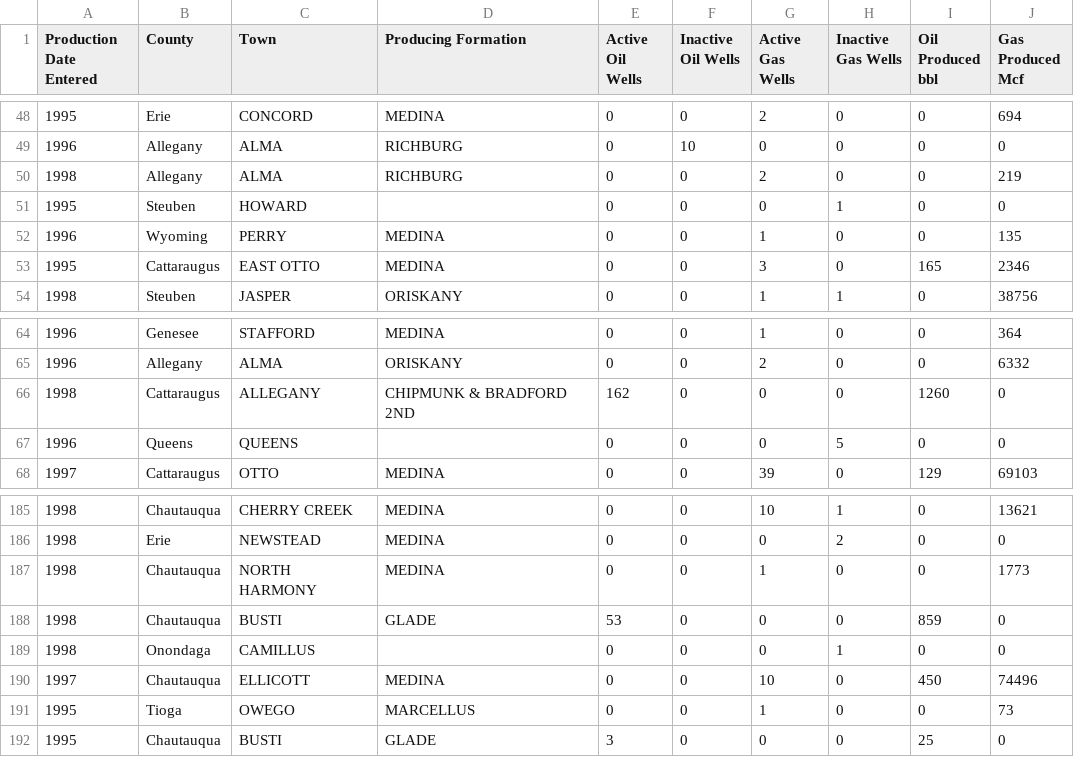
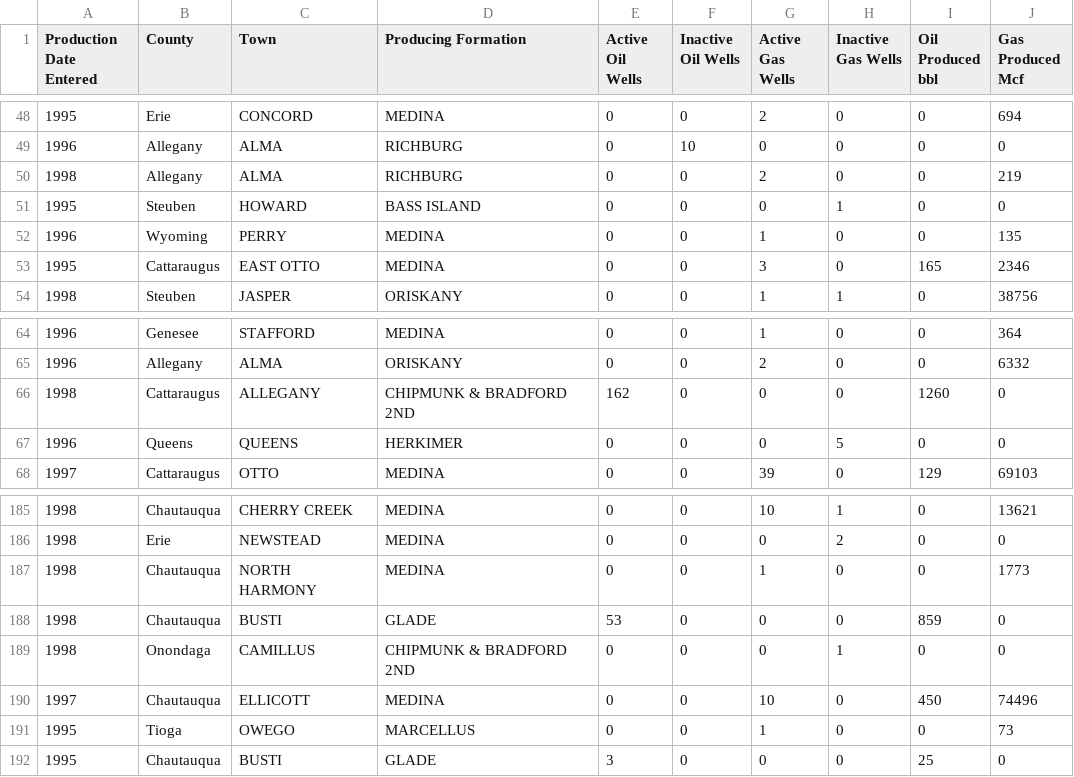
Before and after one commit to Evgeniarry/Educational-practice, a CSV file: ДАТАСЕТ ТАНЯ ИТОГ.csv, drawn as a sheet; only a part is shown, gaps mark what is left out.

Commit message:
Update ДАТАСЕТ ТАНЯ ИТОГ.csv

```diff
--- a/ДАТАСЕТ ТАНЯ ИТОГ.csv
+++ b/ДАТАСЕТ ТАНЯ ИТОГ.csv
@@ -50,3 +50,3 @@ Production Date Entered,County,Town,Producing Formation,Active Oil Wells,Inactiv
 1998,Allegany, ALMA, RICHBURG,0,0,2,0,0,219
-1995,Steuben, HOWARD, ,0,0,0,1,0,0
+1995,Steuben, HOWARD, BASS ISLAND,0,0,0,1,0,0
 1996,Wyoming, PERRY, MEDINA,0,0,1,0,0,135
@@ -66,3 +66,3 @@ Production Date Entered,County,Town,Producing Formation,Active Oil Wells,Inactiv
 1998,Cattaraugus, ALLEGANY, CHIPMUNK & BRADFORD 2ND,162,0,0,0,1260,0
-1996,Queens, QUEENS, ,0,0,0,5,0,0
+1996,Queens, QUEENS, HERKIMER,0,0,0,5,0,0
 1997,Cattaraugus, OTTO, MEDINA,0,0,39,0,129,69103
@@ -188,3 +188,3 @@ Production Date Entered,County,Town,Producing Formation,Active Oil Wells,Inactiv
 1998,Chautauqua, BUSTI, GLADE,53,0,0,0,859,0
-1998,Onondaga, CAMILLUS, ,0,0,0,1,0,0
+1998,Onondaga, CAMILLUS, CHIPMUNK & BRADFORD 2ND,0,0,0,1,0,0
 1997,Chautauqua, ELLICOTT, MEDINA,0,0,10,0,450,74496
```
